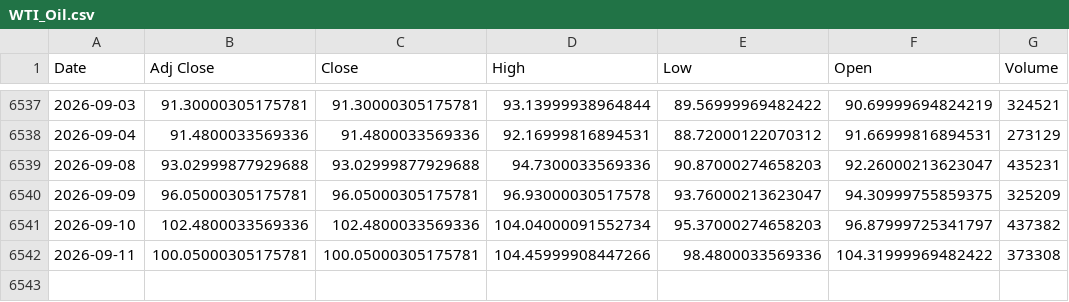
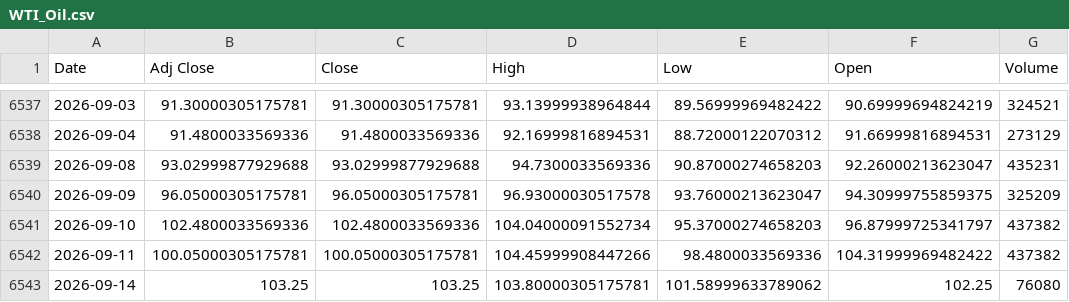
Before and after one commit to ahmed18y/GoldMind2, a CSV file: data/raw/03_STRONG/WTI_Oil.csv, drawn as a sheet; only a part is shown, gaps mark what is left out.

```diff
--- a/data/raw/03_STRONG/WTI_Oil.csv
+++ b/data/raw/03_STRONG/WTI_Oil.csv
@@ -6541,2 +6541,3 @@
 2026-09-10,102.4800033569336,102.4800033569336,104.04000091552734,95.37000274658203,96.87999725341797,437382
-2026-09-11,100.05000305175781,100.05000305175781,104.45999908447266,98.4800033569336,104.31999969482422,373308
+2026-09-11,100.05000305175781,100.05000305175781,104.45999908447266,98.4800033569336,104.31999969482422,437382
+2026-09-14,103.25,103.25,103.80000305175781,101.58999633789062,102.25,76080
```
Also changed, not shown: data/processed/price_history.csv, data/processed/recent_market_window.csv, 11 other files.
